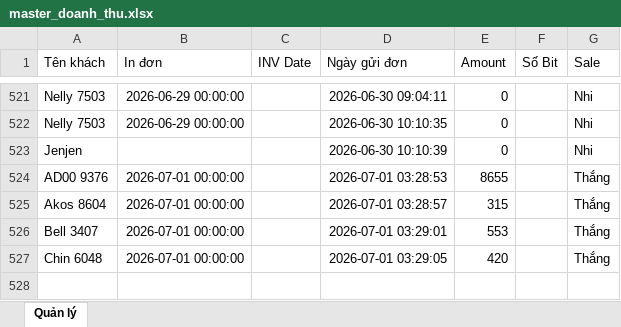
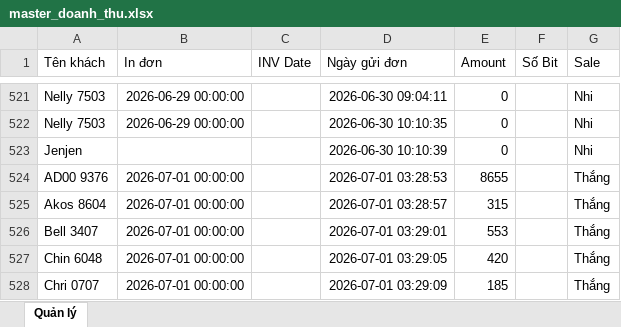
Before and after one commit to dobangnhi-gif/dobangnhi, an Excel workbook: data/master_doanh_thu.xlsx, sheet Quản lý, drawn as a sheet; only a part is shown, gaps mark what is left out; values as stored, in another font and other column widths than the file's, no borders; the diff names each change by its address in the sheet, - before the commit and + after, or states it on an @@ line.

Commit message:
Update master_doanh_thu.xlsx

```diff
--- a/data/master_doanh_thu.xlsx (sheet Quản lý)
+++ b/data/master_doanh_thu.xlsx (sheet Quản lý)
+row 528: Chri 0707 | 2026-07-01 00:00:00 |  | 2026-07-01 03:29:09 | 185 |  | Thắng
```
